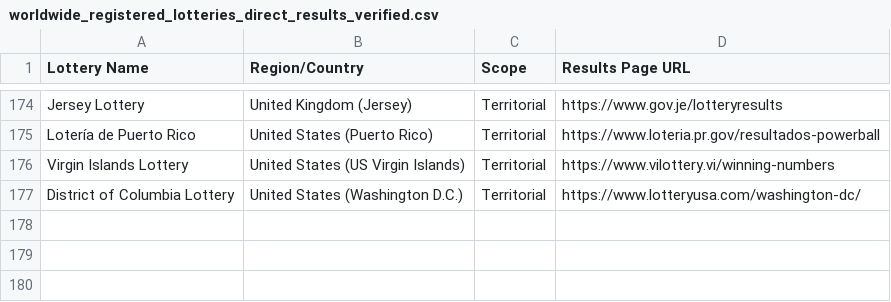
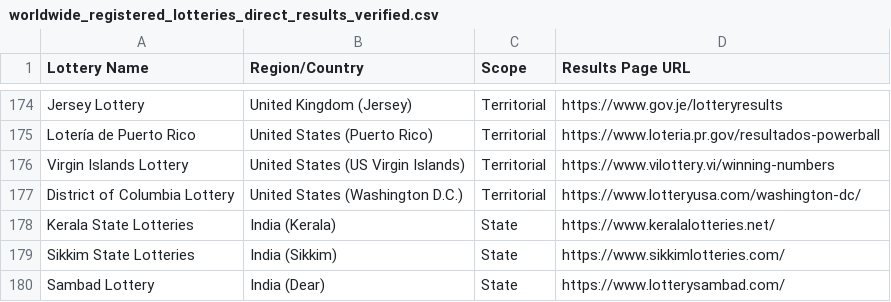
Before and after one commit to numberdrawlab-arch/global-lottery-monitor, a CSV file: worldwide_registered_lotteries_direct_results_verified.csv, drawn as a sheet; only a part is shown, gaps mark what is left out; the diff names each change by its address in the sheet, - before the commit and + after, or states it on an @@ line.

Commit message:
Update worldwide_registered_lotteries_direct_results_verified.csv

```diff
--- a/worldwide_registered_lotteries_direct_results_verified.csv
+++ b/worldwide_registered_lotteries_direct_results_verified.csv
+row 178: Kerala State Lotteries | India (Kerala) | State | https://www.keralalotteries.net/
+row 179: Sikkim State Lotteries | India (Sikkim) | State | https://www.sikkimlotteries.com/
+row 180: Sambad Lottery | India (Dear) | State | https://www.lotterysambad.com/
```
